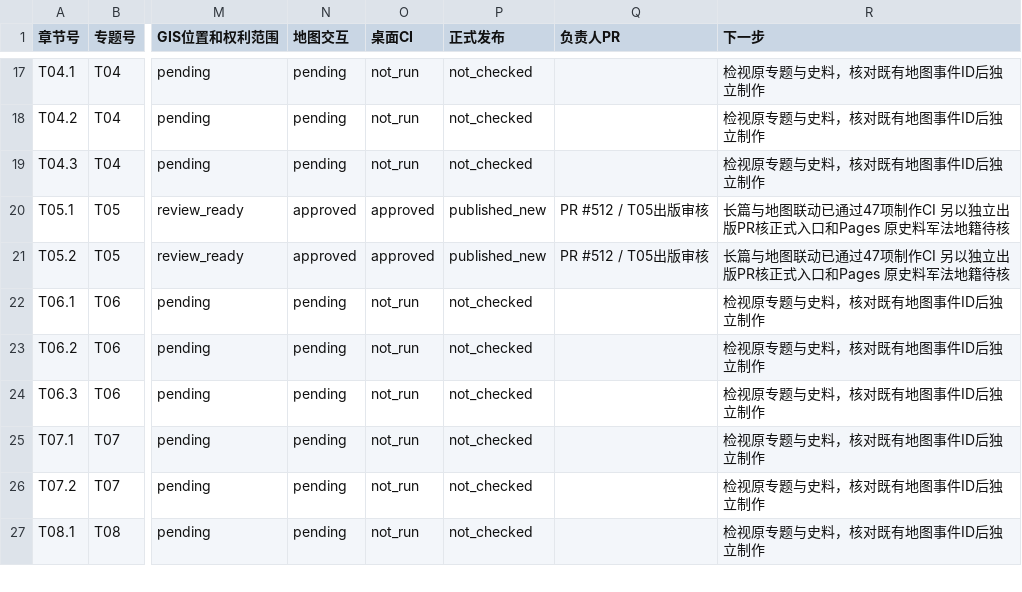
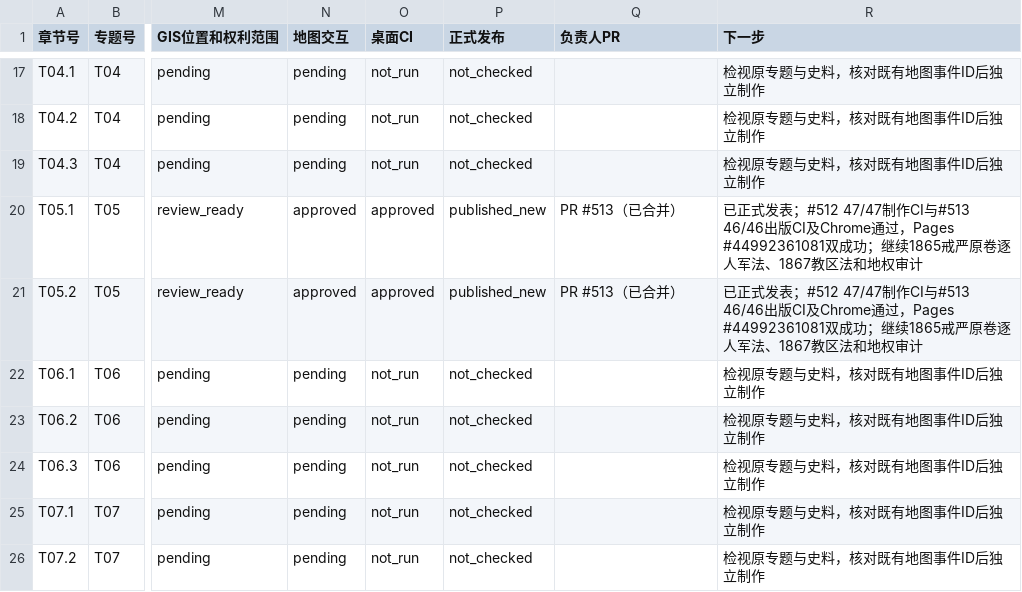
Before and after one commit to 1959124923wyz-sys/love-British-TV, a CSV file: research/19c/consolidated/CHAPTER_WORKBOARD.csv, drawn as a sheet; only a part is shown, gaps mark what is left out; the shorter side is filled out with more unchanged rows; the diff names each change by its address in the sheet, - before the commit and + after, or states it on an @@ line.

```diff
--- a/research/19c/consolidated/CHAPTER_WORKBOARD.csv
+++ b/research/19c/consolidated/CHAPTER_WORKBOARD.csv
-Q20:Q21 (负责人PR): PR #512 / T05出版审核
+Q20:Q21 (负责人PR): PR #513（已合并）
-R20:R21 (下一步): 长篇与地图联动已通过47项制作CI 另以独立出版PR核正式入口和Pages 原史料军法地籍待核
+R20:R21 (下一步): 已正式发表；#512 47/47制作CI与#513 46/46出版CI及Chrome通过，Pages #44992361081双成功；继续1865戒严原卷逐人军法、1867教区法和地权审计
```
Also changed, not shown: research/19c/consolidated/TOPIC_WORKBOARD.csv, 2 other files.
